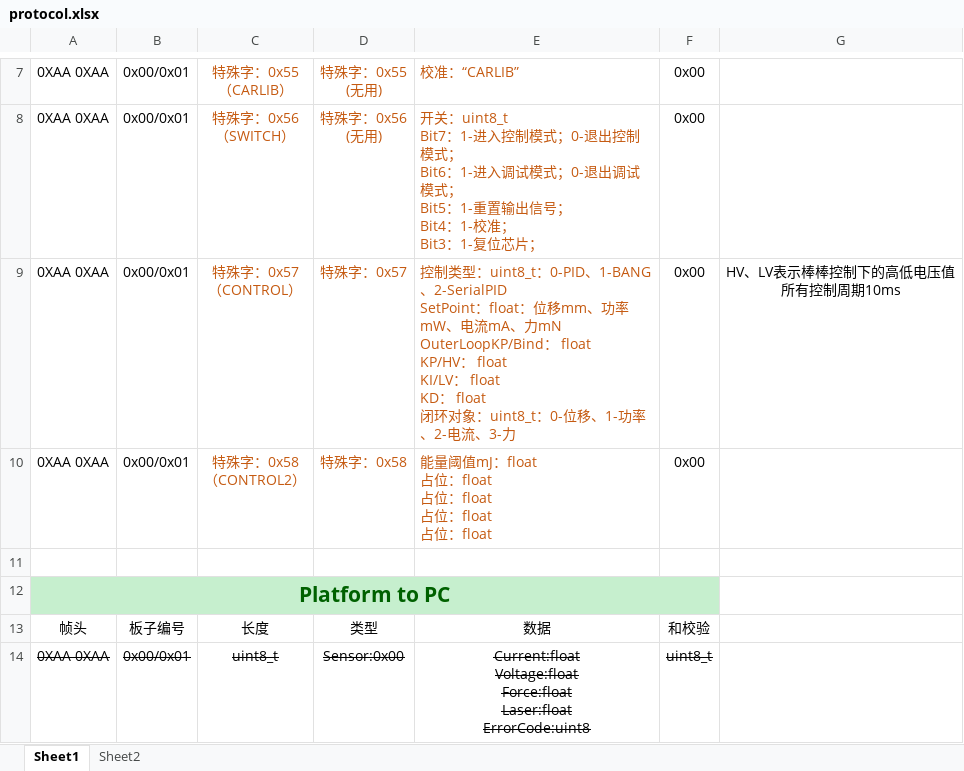
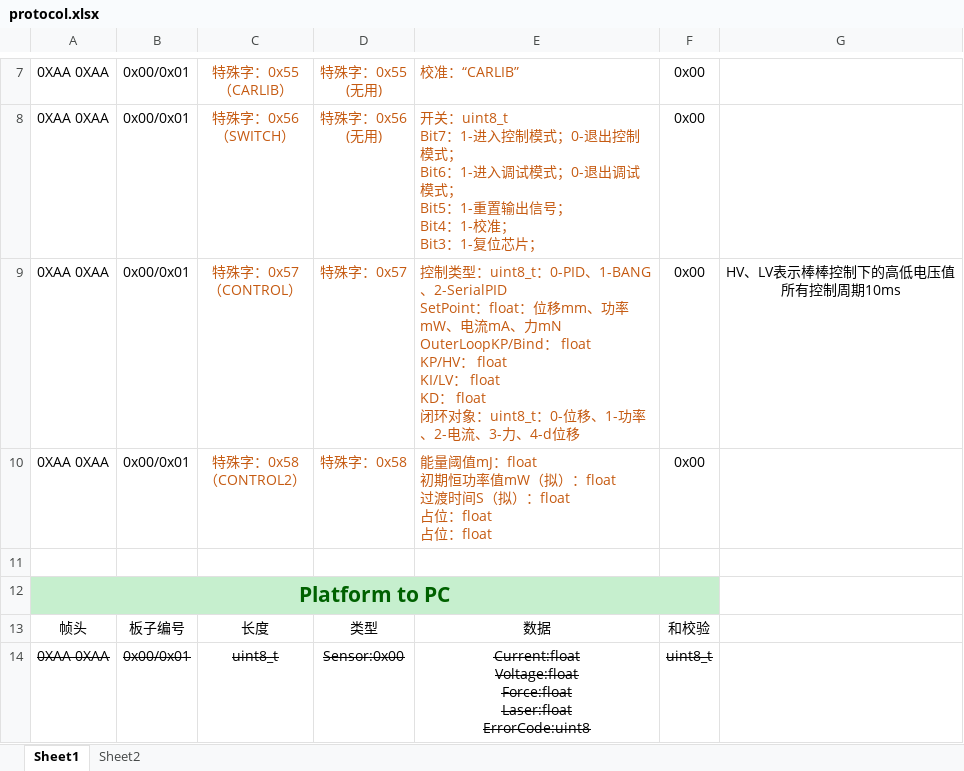
Before and after one commit to inhowe/IPMC-Platform, an Excel workbook: Software/HostComputer/doc/protocol.xlsx, sheet Sheet1, drawn as a sheet; only a part is shown, gaps mark what is left out; values as stored, in another font and other column widths than the file's, no borders; ↵ is a line break in a cell; the diff names each change by its address in the sheet, - before the commit and + after, or states it on an @@ line.

```diff
--- a/Software/HostComputer/doc/protocol.xlsx (sheet Sheet1)
+++ b/Software/HostComputer/doc/protocol.xlsx (sheet Sheet1)
-E9: …流、3-力
+E9: …流、3-力、4-d位移
-E10: …值mJ：float ↵ 占位：float ↵ 占位：float ↵ 占位…
+E10: …值mJ：float ↵ 初期恒功率值mW（拟）：float ↵ 过渡时间S（拟）：float ↵ 占位…
```
Also changed, not shown: 6 other files.
